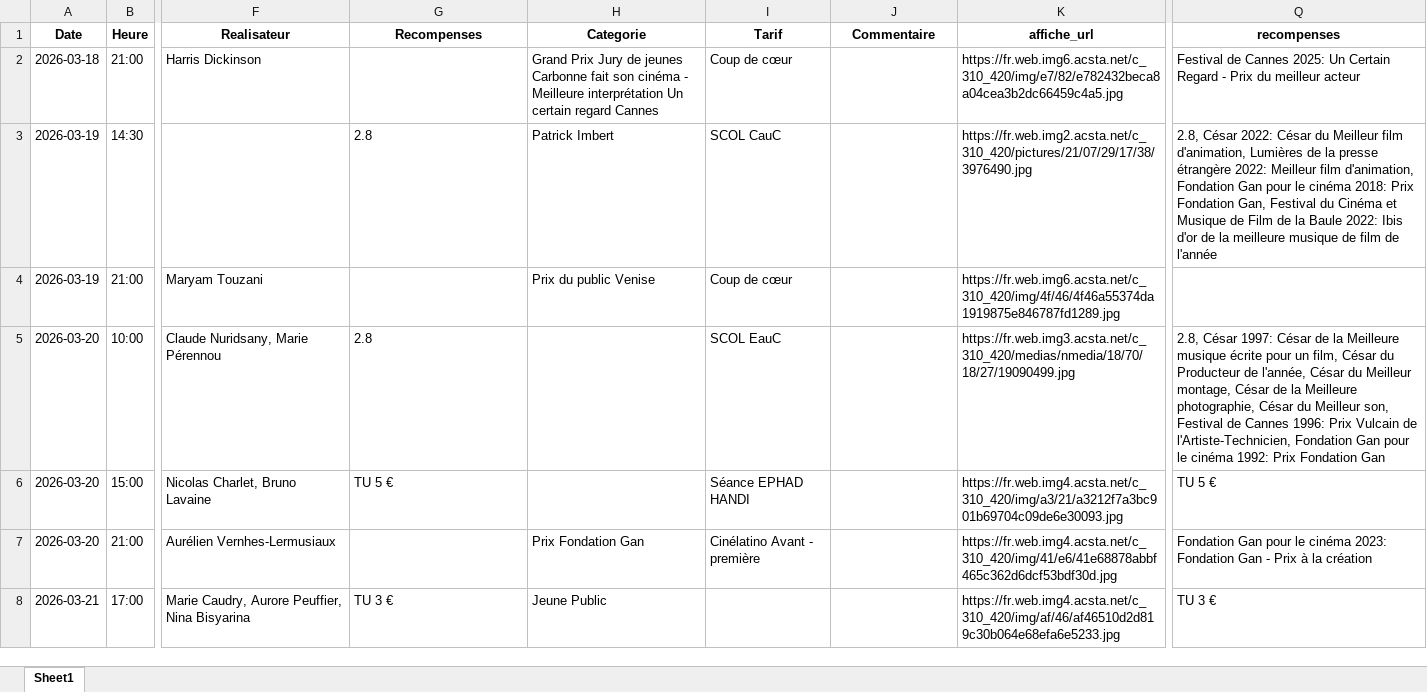
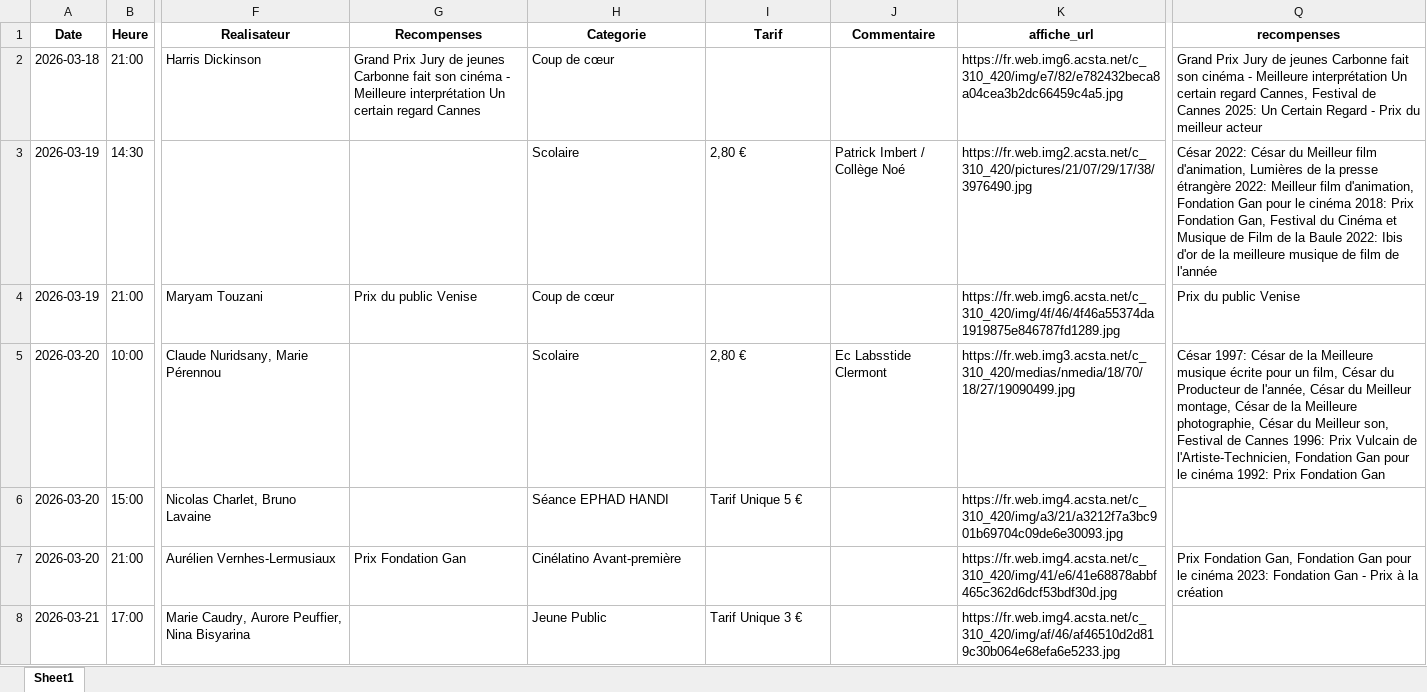
Before and after one commit to Cinecarbonne/site, an Excel workbook: Lab/outils/work/enriched.xlsx, sheet Sheet1, drawn as a sheet; only a part is shown, gaps mark what is left out; values as stored, in another font and other column widths than the file's, no borders; the diff covers the shown part only; the diff names each change by its address in the sheet, - before the commit and + after, or states it on an @@ line.

```diff
--- a/Lab/outils/work/enriched.xlsx (sheet Sheet1)
+++ b/Lab/outils/work/enriched.xlsx (sheet Sheet1)
-G2 (Recompenses): (empty)
+G2 (Recompenses): Grand Prix Jury de jeunes Carbonne fait son cinéma - Meilleure interprétation Un certain regard Cannes
-H2 (Categorie): Grand Prix Jury de jeunes Carbonne fait son cinéma - Meilleure interprétation Un certain regard Cannes
+H2 (Categorie): Coup de cœur
-I2 (Tarif): Coup de cœur
+I2 (Tarif): (empty)
-Q2 (recompenses): Festival de…
+Q2 (recompenses): Grand Prix Jury de jeunes Carbonne fait son cinéma - Meilleure interprétation Un certain regard Cannes, Festival de…
-G3 (Recompenses): 2.8
+G3 (Recompenses): (empty)
-H3 (Categorie): Patrick Imbert
+H3 (Categorie): Scolaire
-I3 (Tarif): SCOL CauC
+I3 (Tarif): 2,80 €
-J3 (Commentaire): (empty)
+J3 (Commentaire): Patrick Imbert / Collège Noé
-Q3 (recompenses): 2.8, César 2022:…
+Q3 (recompenses): César 2022:…
-G4 (Recompenses): (empty)
+G4 (Recompenses): Prix du public Venise
-H4 (Categorie): Prix du public Venise
+H4 (Categorie): Coup de cœur
-I4 (Tarif): Coup de cœur
+I4 (Tarif): (empty)
-Q4 (recompenses): (empty)
+Q4 (recompenses): Prix du public Venise
-G5 (Recompenses): 2.8
+G5 (Recompenses): (empty)
-H5 (Categorie): (empty)
+H5 (Categorie): Scolaire
-I5 (Tarif): SCOL EauC
+I5 (Tarif): 2,80 €
-J5 (Commentaire): (empty)
+J5 (Commentaire): Ec Labsstide Clermont
-Q5 (recompenses): 2.8, César 1997:…
+Q5 (recompenses): César 1997:…
-G6 (Recompenses): TU 5 €
+G6 (Recompenses): (empty)
-H6 (Categorie): (empty)
+H6 (Categorie): Séance EPHAD HANDI
-I6 (Tarif): Séance EPHAD HANDI
+I6 (Tarif): Tarif Unique 5 €
-Q6 (recompenses): TU 5 €
+Q6 (recompenses): (empty)
-G7 (Recompenses): (empty)
+G7 (Recompenses): Prix Fondation Gan
-H7 (Categorie): Prix Fondation Gan
+H7 (Categorie): Cinélatino Avant-première
-I7 (Tarif): Cinélatino Avant - première
+I7 (Tarif): (empty)
-Q7 (recompenses): Fondation Gan…
+Q7 (recompenses): Prix Fondation Gan, Fondation Gan…
-G8 (Recompenses): TU 3 €
+G8 (Recompenses): (empty)
-I8 (Tarif): (empty)
+I8 (Tarif): Tarif Unique 3 €
-Q8 (recompenses): TU 3 €
+Q8 (recompenses): (empty)
```
Also changed, not shown: 102 edited cells elsewhere in this sheet, Lab/outils/work/normalized.xlsx, 3 other files.
